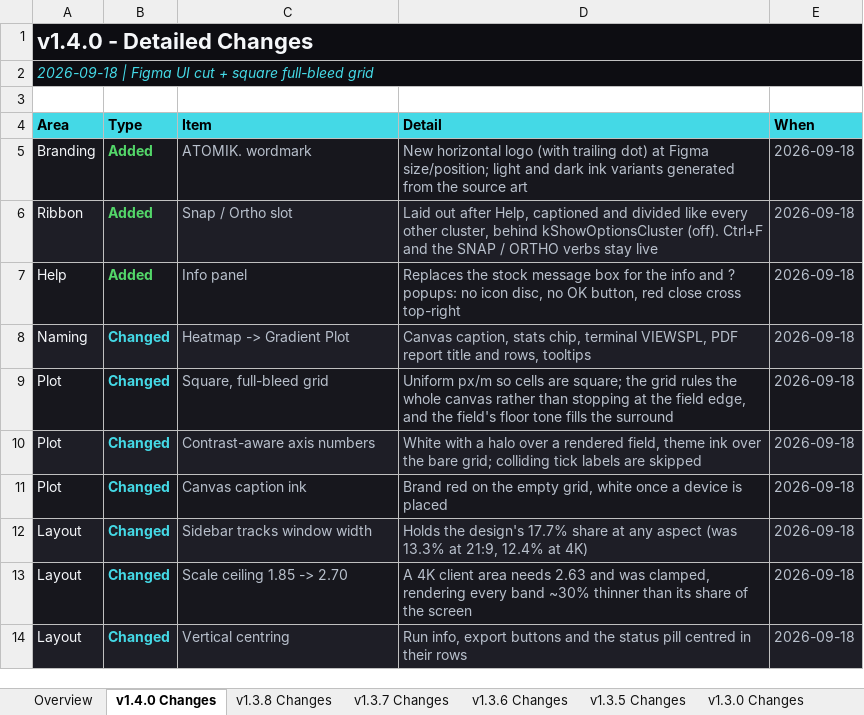
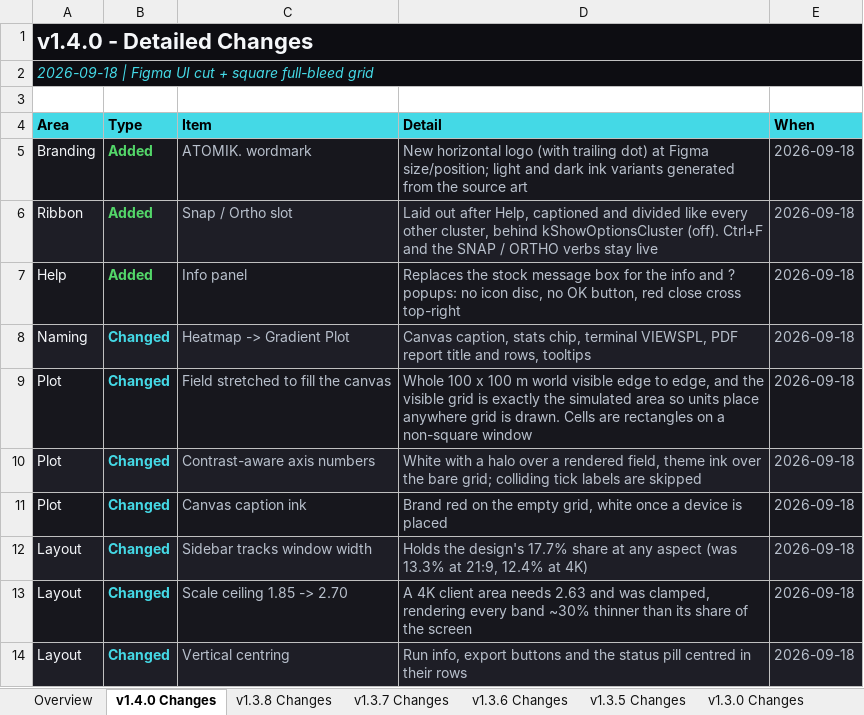
Before and after one commit to Abhishek371222/prediction-software, an Excel workbook: ShyamGui/CHANGELOG.xlsx, sheet v1.4.0 Changes, drawn as a sheet; only a part is shown; values as stored, in another font and other column widths than the file's, no borders; the diff names each change by its address in the sheet, - before the commit and + after, or states it on an @@ line.

```diff
--- a/ShyamGui/CHANGELOG.xlsx (sheet v1.4.0 Changes)
+++ b/ShyamGui/CHANGELOG.xlsx (sheet v1.4.0 Changes)
-C9 (Item): Square, full-bleed grid
+C9 (Item): Field stretched to fill the canvas
-D9 (Detail): Uniform px/m so cells are square; the grid rules the whole canvas rather than stopping at the field edge, and the field's floor tone fills the surround
+D9 (Detail): Whole 100 x 100 m world visible edge to edge, and the visible grid is exactly the simulated area so units place anywhere grid is drawn. Cells are rectangles on a non-square window
```
Also changed, not shown: 6 other files.
